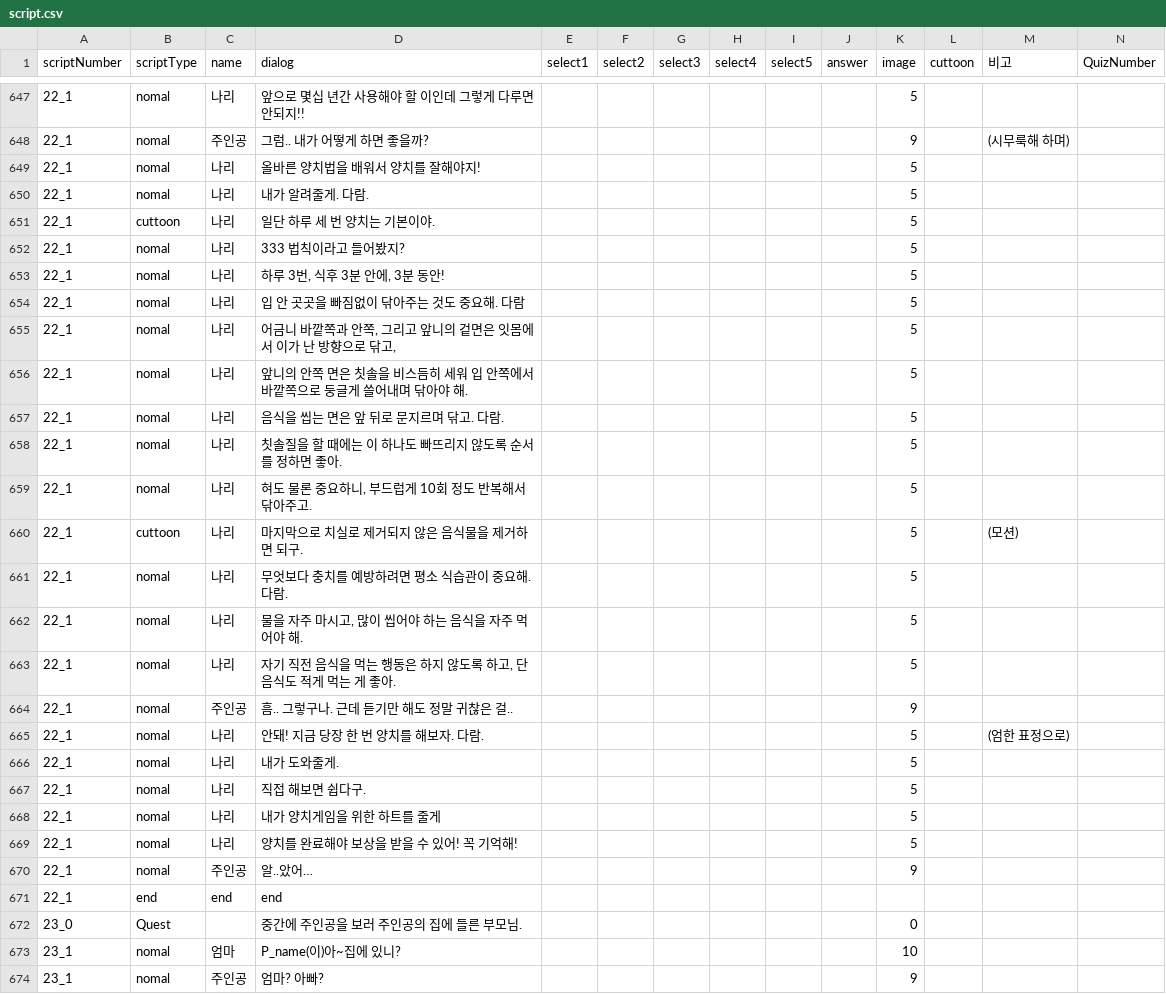
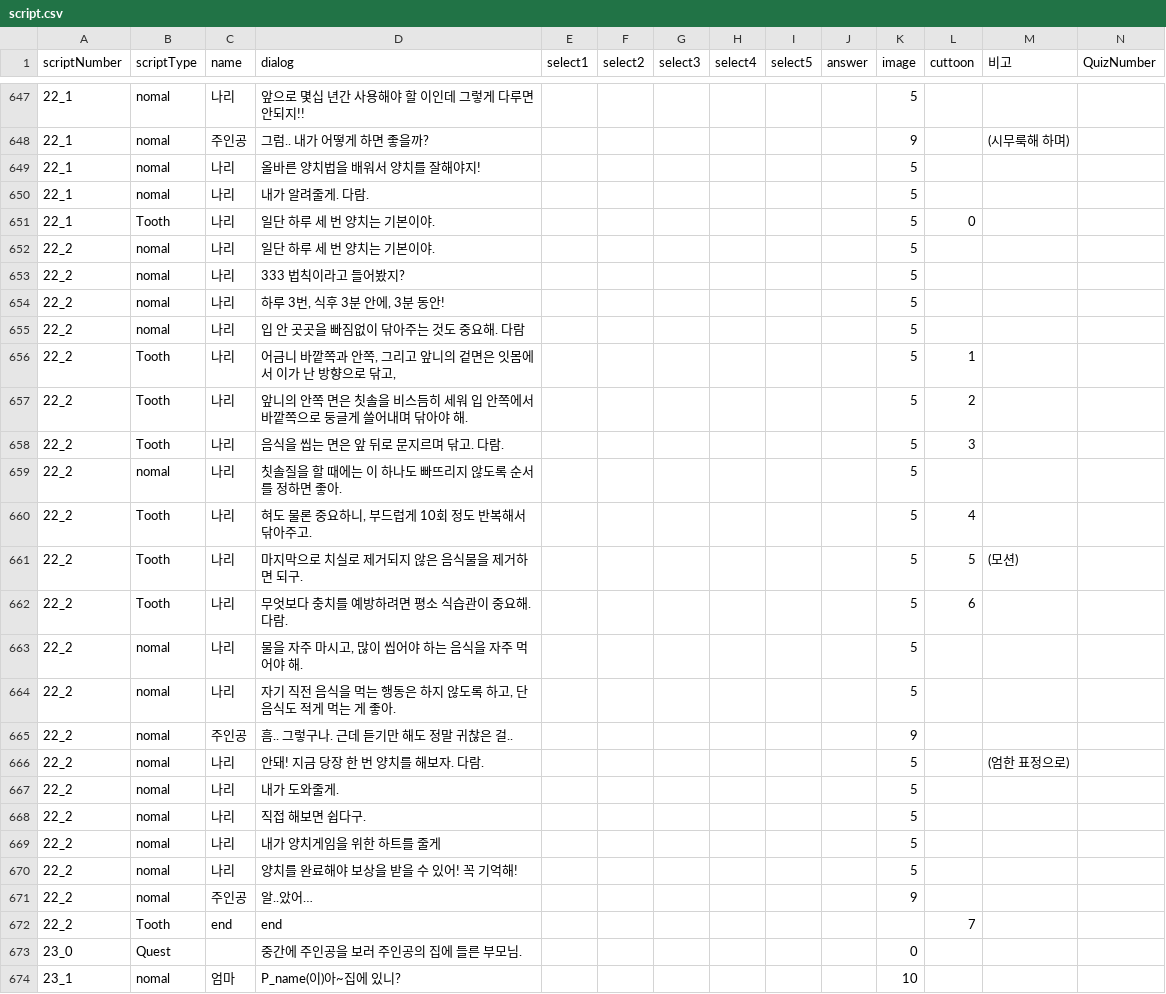
Before and after one commit to LHD-game/LoheldiGame, a CSV file: Loheldi_Project/Assets/Resources/Scripts/Quest/script.csv, drawn as a sheet; only a part is shown, gaps mark what is left out; the shorter side is filled out with more unchanged rows.

```diff
--- a/Loheldi_Project/Assets/Resources/Scripts/Quest/script.csv
+++ b/Loheldi_Project/Assets/Resources/Scripts/Quest/script.csv
@@ -650,23 +650,24 @@
 22_1,nomal,나리,내가 알려줄게. 다람.,,,,,,,5,,,
-22_1,cuttoon,나리,일단 하루 세 번 양치는 기본이야. ,,,,,,,5,,,
-22_1,nomal,나리,333 법칙이라고 들어봤지?,,,,,,,5,,,
-22_1,nomal,나리,"하루 3번, 식후 3분 안에, 3분 동안! ",,,,,,,5,,,
-22_1,nomal,나리,입 안 곳곳을 빠짐없이 닦아주는 것도 중요해. 다람,,,,,,,5,,,
-22_1,nomal,나리,"어금니 바깥쪽과 안쪽, 그리고 앞니의 겉면은 잇몸에서 이가 난 방향으로 닦고, ",,,,,,,5,,,
-22_1,nomal,나리,앞니의 안쪽 면은 칫솔을 비스듬히 세워 입 안쪽에서 바깥쪽으로 둥글게 쓸어내며 닦아야 해. ,,,,,,,5,,,
-22_1,nomal,나리,음식을 씹는 면은 앞 뒤로 문지르며 닦고. 다람.,,,,,,,5,,,
-22_1,nomal,나리,칫솔질을 할 때에는 이 하나도 빠뜨리지 않도록 순서를 정하면 좋아. ,,,,,,,5,,,
-22_1,nomal,나리,"혀도 물론 중요하니, 부드럽게 10회 정도 반복해서 닦아주고. ",,,,,,,5,,,
-22_1,cuttoon,나리,마지막으로 치실로 제거되지 않은 음식물을 제거하면 되구. ,,,,,,,5,,(모션),
-22_1,nomal,나리,무엇보다 충치를 예방하려면 평소 식습관이 중요해. 다람.,,,,,,,5,,,
-22_1,nomal,나리,"물을 자주 마시고, 많이 씹어야 하는 음식을 자주 먹어야 해. ",,,,,,,5,,,
-22_1,nomal,나리,"자기 직전 음식을 먹는 행동은 하지 않도록 하고, 단 음식도 적게 먹는 게 좋아. ",,,,,,,5,,,
-22_1,nomal,주인공,흠.. 그렇구나. 근데 듣기만 해도 정말 귀찮은 걸..,,,,,,,9,,,
-22_1,nomal,나리,안돼! 지금 당장 한 번 양치를 해보자. 다람.,,,,,,,5,,(엄한 표정으로) ,
-22_1,nomal,나리,내가 도와줄게.,,,,,,,5,,,
-22_1,nomal,나리,직접 해보면 쉽다구.,,,,,,,5,,,
-22_1,nomal,나리,내가 양치게임을 위한 하트를 줄게,,,,,,,5,,,
-22_1,nomal,나리,양치를 완료해야 보상을 받을 수 있어! 꼭 기억해!,,,,,,,5,,,
-22_1,nomal,주인공,알..았어…,,,,,,,9,,,
-22_1,end,end,end,,,,,,,,,,
+22_1,Tooth,나리,일단 하루 세 번 양치는 기본이야. ,,,,,,,5,0,,
+22_2,nomal,나리,일단 하루 세 번 양치는 기본이야. ,,,,,,,5,,,
+22_2,nomal,나리,333 법칙이라고 들어봤지?,,,,,,,5,,,
+22_2,nomal,나리,"하루 3번, 식후 3분 안에, 3분 동안! ",,,,,,,5,,,
+22_2,nomal,나리,입 안 곳곳을 빠짐없이 닦아주는 것도 중요해. 다람,,,,,,,5,,,
+22_2,Tooth,나리,"어금니 바깥쪽과 안쪽, 그리고 앞니의 겉면은 잇몸에서 이가 난 방향으로 닦고, ",,,,,,,5,1,,
+22_2,Tooth,나리,앞니의 안쪽 면은 칫솔을 비스듬히 세워 입 안쪽에서 바깥쪽으로 둥글게 쓸어내며 닦아야 해. ,,,,,,,5,2,,
+22_2,Tooth,나리,음식을 씹는 면은 앞 뒤로 문지르며 닦고. 다람.,,,,,,,5,3,,
+22_2,nomal,나리,칫솔질을 할 때에는 이 하나도 빠뜨리지 않도록 순서를 정하면 좋아. ,,,,,,,5,,,
+22_2,Tooth,나리,"혀도 물론 중요하니, 부드럽게 10회 정도 반복해서 닦아주고. ",,,,,,,5,4,,
+22_2,Tooth,나리,마지막으로 치실로 제거되지 않은 음식물을 제거하면 되구. ,,,,,,,5,5,(모션),
+22_2,Tooth,나리,무엇보다 충치를 예방하려면 평소 식습관이 중요해. 다람.,,,,,,,5,6,,
+22_2,nomal,나리,"물을 자주 마시고, 많이 씹어야 하는 음식을 자주 먹어야 해. ",,,,,,,5,,,
+22_2,nomal,나리,"자기 직전 음식을 먹는 행동은 하지 않도록 하고, 단 음식도 적게 먹는 게 좋아. ",,,,,,,5,,,
+22_2,nomal,주인공,흠.. 그렇구나. 근데 듣기만 해도 정말 귀찮은 걸..,,,,,,,9,,,
+22_2,nomal,나리,안돼! 지금 당장 한 번 양치를 해보자. 다람.,,,,,,,5,,(엄한 표정으로) ,
+22_2,nomal,나리,내가 도와줄게.,,,,,,,5,,,
+22_2,nomal,나리,직접 해보면 쉽다구.,,,,,,,5,,,
+22_2,nomal,나리,내가 양치게임을 위한 하트를 줄게,,,,,,,5,,,
+22_2,nomal,나리,양치를 완료해야 보상을 받을 수 있어! 꼭 기억해!,,,,,,,5,,,
+22_2,nomal,주인공,알..았어…,,,,,,,9,,,
+22_2,Tooth,end,end,,,,,,,,7,,
 23_0,Quest,,중간에 주인공을 보러 주인공의 집에 들른 부모님.,,,,,,,0,,,
```
Also changed, not shown: 39 other files.
